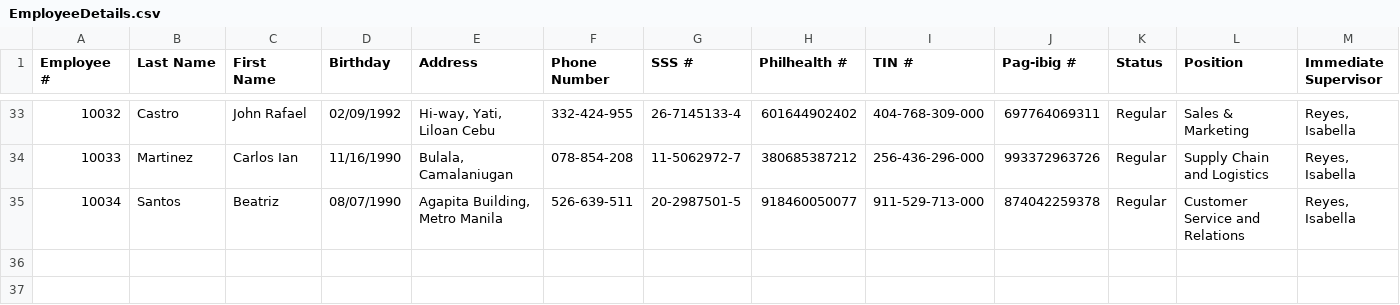
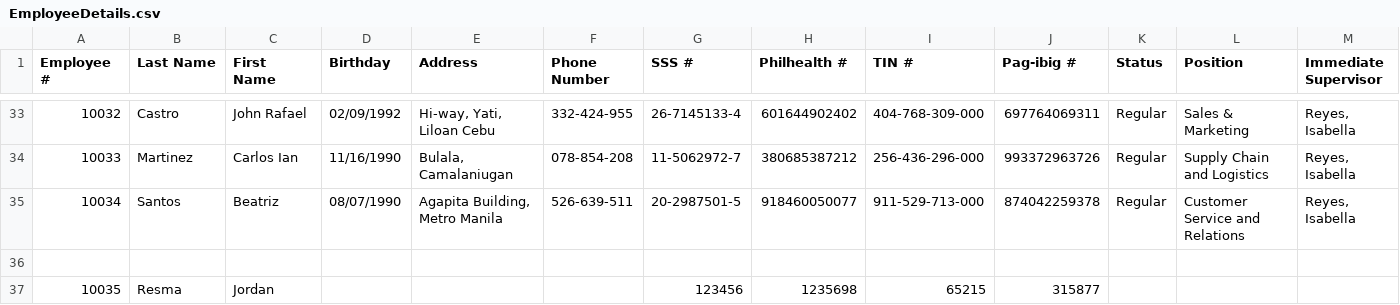
Before and after one commit to danresma/OOP_Payroll_System, a CSV file: src/main/resources/EmployeeDetails.csv, drawn as a sheet; only a part is shown, gaps mark what is left out; rows hold the shown columns only; the diff names each change by its address in the sheet, - before the commit and + after, or states it on an @@ line.

```diff
--- a/src/main/resources/EmployeeDetails.csv
+++ b/src/main/resources/EmployeeDetails.csv
+row 36: (empty)
+row 37: 10035 | Resma | Jordan |  |  |  | 123456 | 1235698 | 65215 | 315877
```
Also changed, not shown: 4 other files.
